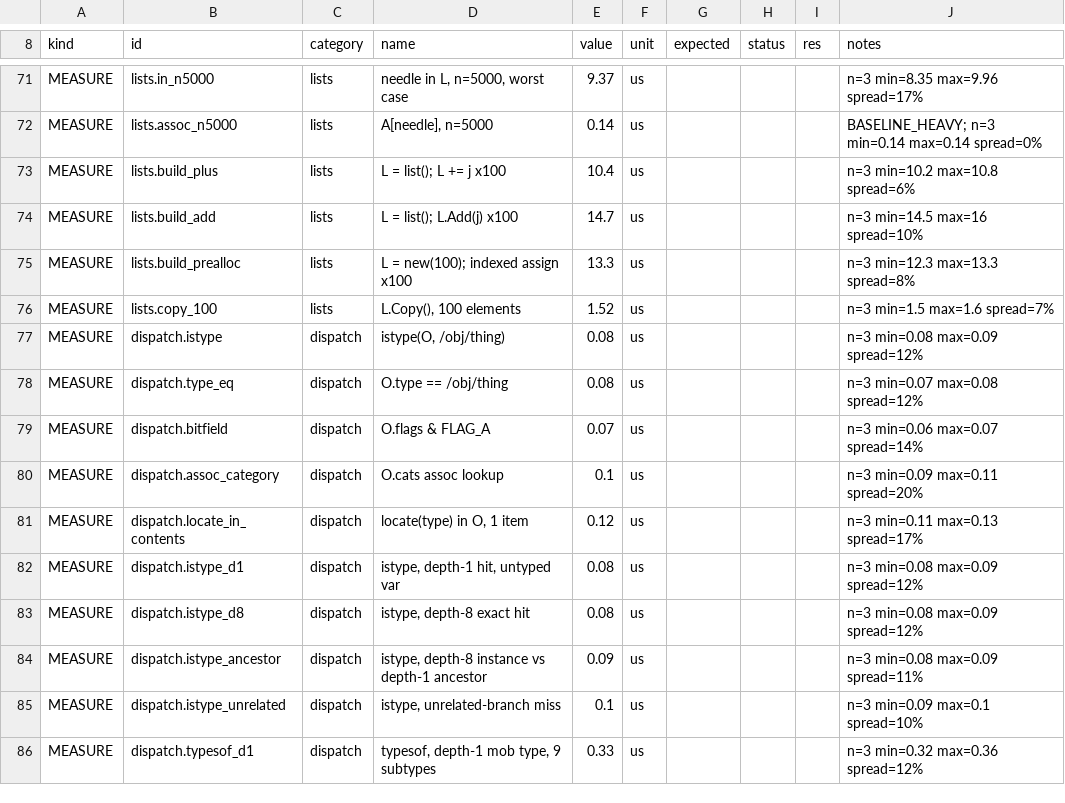
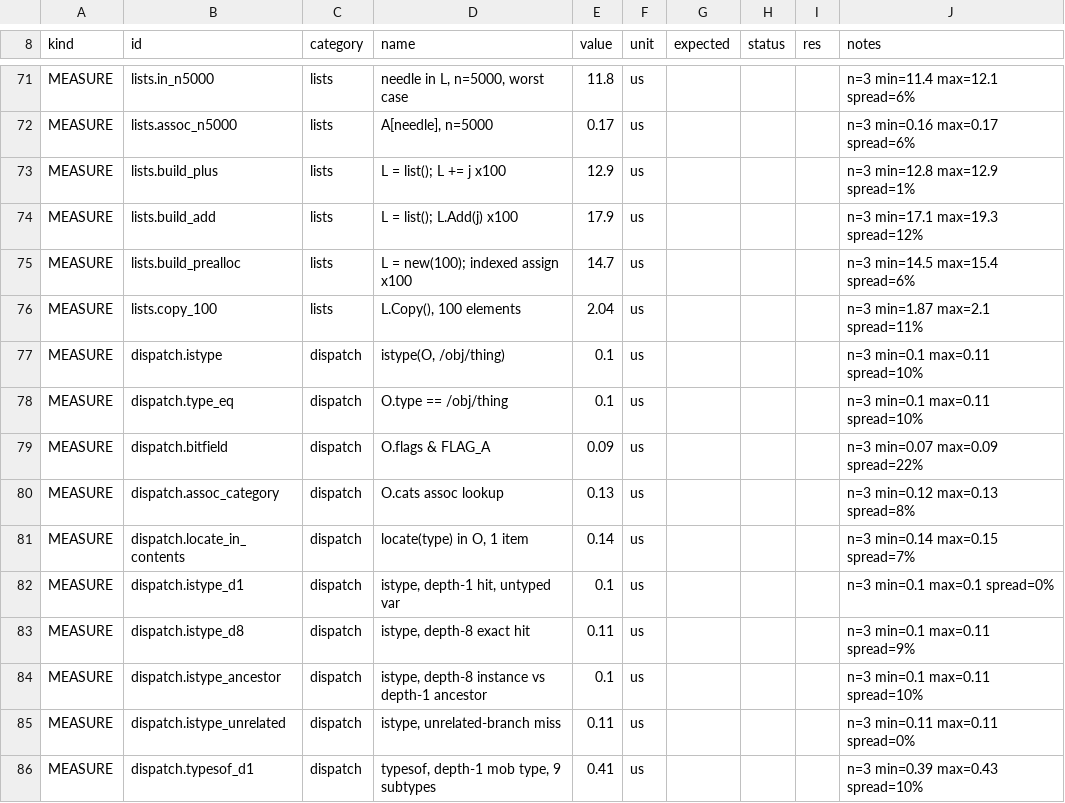
Before and after one commit to coldwires/dm-bench, a TSV file: results/516.1685-windows-merged.tsv, drawn as a sheet; only a part is shown, gaps mark what is left out; the diff covers the shown part only; the diff names each change by its address in the sheet, - before the commit and + after, or states it on an @@ line.

```diff
--- a/results/516.1685-windows-merged.tsv
+++ b/results/516.1685-windows-merged.tsv
-E71 (value): 9.37
+E71 (value): 11.8
-J71 (notes): n=3 min=8.35 max=9.96 spread=17%
+J71 (notes): n=3 min=11.4 max=12.1 spread=6%
-E72 (value): 0.14
+E72 (value): 0.17
-J72 (notes): BASELINE_HEAVY; n=3 min=0.14 max=0.14 spread=0%
+J72 (notes): n=3 min=0.16 max=0.17 spread=6%
-E73 (value): 10.4
+E73 (value): 12.9
-J73 (notes): n=3 min=10.2 max=10.8 spread=6%
+J73 (notes): n=3 min=12.8 max=12.9 spread=1%
-E74 (value): 14.7
+E74 (value): 17.9
-J74 (notes): n=3 min=14.5 max=16 spread=10%
+J74 (notes): n=3 min=17.1 max=19.3 spread=12%
-E75 (value): 13.3
+E75 (value): 14.7
-J75 (notes): n=3 min=12.3 max=13.3 spread=8%
+J75 (notes): n=3 min=14.5 max=15.4 spread=6%
-E76 (value): 1.52
+E76 (value): 2.04
-J76 (notes): n=3 min=1.5 max=1.6 spread=7%
+J76 (notes): n=3 min=1.87 max=2.1 spread=11%
-E77:E78 (value): 0.08
+E77:E78 (value): 0.1
-J77 (notes): n=3 min=0.08 max=0.09 spread=12%
+J77 (notes): n=3 min=0.1 max=0.11 spread=10%
-J78 (notes): n=3 min=0.07 max=0.08 spread=12%
+J78 (notes): n=3 min=0.1 max=0.11 spread=10%
-E79 (value): 0.07
+E79 (value): 0.09
-J79 (notes): n=3 min=0.06 max=0.07 spread=14%
+J79 (notes): n=3 min=0.07 max=0.09 spread=22%
-E80 (value): 0.1
+E80 (value): 0.13
-J80 (notes): n=3 min=0.09 max=0.11 spread=20%
+J80 (notes): n=3 min=0.12 max=0.13 spread=8%
-E81 (value): 0.12
+E81 (value): 0.14
-J81 (notes): n=3 min=0.11 max=0.13 spread=17%
+J81 (notes): n=3 min=0.14 max=0.15 spread=7%
-E82 (value): 0.08
+E82 (value): 0.1
-J82 (notes): n=3 min=0.08 max=0.09 spread=12%
+J82 (notes): n=3 min=0.1 max=0.1 spread=0%
-E83 (value): 0.08
+E83 (value): 0.11
-J83 (notes): n=3 min=0.08 max=0.09 spread=12%
+J83 (notes): n=3 min=0.1 max=0.11 spread=9%
-E84 (value): 0.09
+E84 (value): 0.1
-J84 (notes): n=3 min=0.08 max=0.09 spread=11%
+J84 (notes): n=3 min=0.1 max=0.11 spread=10%
-E85 (value): 0.1
+E85 (value): 0.11
-J85 (notes): n=3 min=0.09 max=0.1 spread=10%
+J85 (notes): n=3 min=0.11 max=0.11 spread=0%
-E86 (value): 0.33
+E86 (value): 0.41
-J86 (notes): n=3 min=0.32 max=0.36 spread=12%
+J86 (notes): n=3 min=0.39 max=0.43 spread=10%
```
Also changed, not shown: 167 edited cells elsewhere in this file, results/516.1666-windows-merged.tsv, 5 other files.
